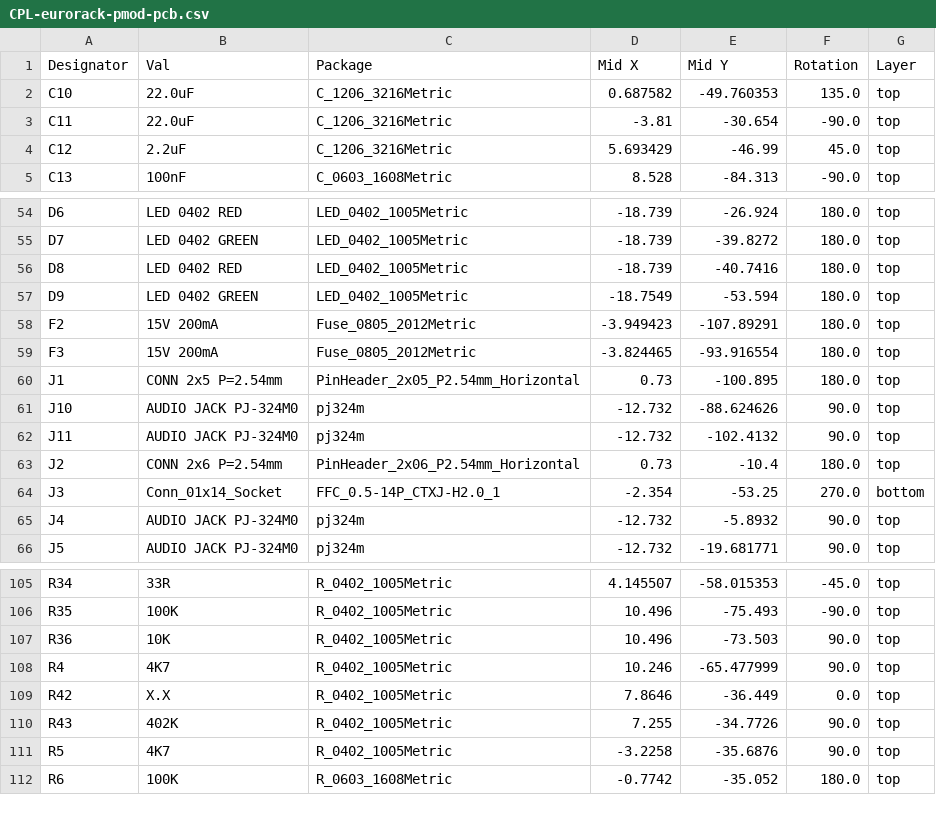
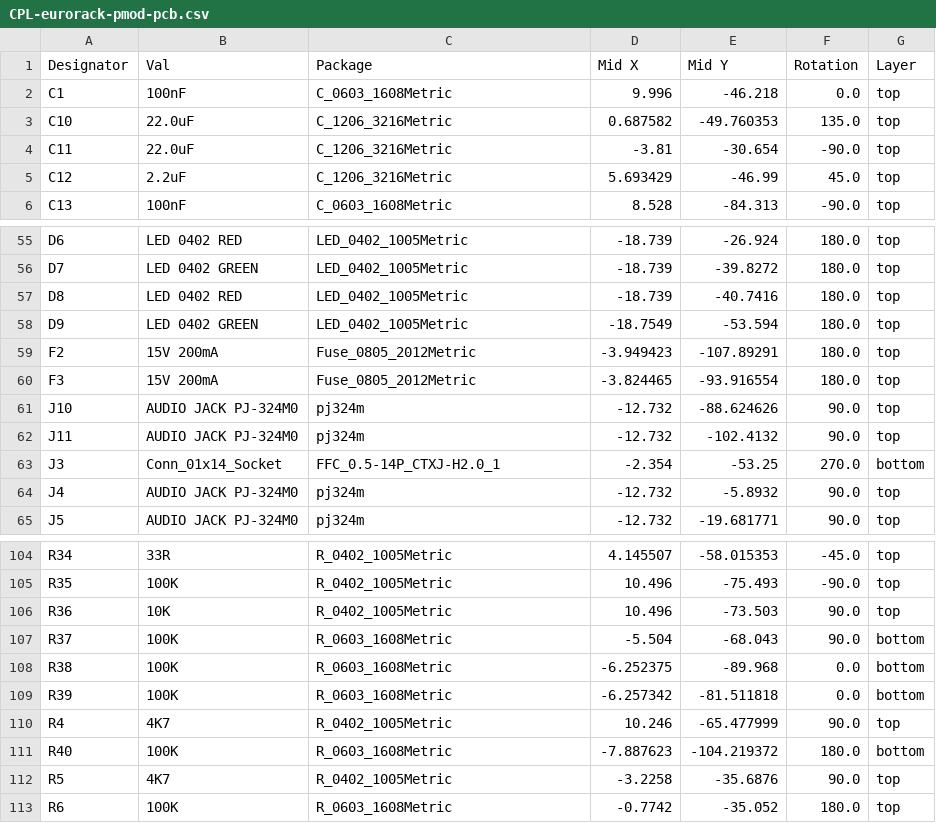
Before and after one commit to apfaudio/eurorack-pmod, a CSV file: hardware/eurorack-pmod-r3.3/jlcpcb/production_files/CPL-eurorack-pmod-pcb.csv, drawn as a sheet; only a part is shown, gaps mark what is left out; removed rows and columns are numbered as before the commit, all else as after; the diff names each change by its address in the sheet, - before the commit and + after, or states it on an @@ line.

```diff
--- a/hardware/eurorack-pmod-r3.3/jlcpcb/production_files/CPL-eurorack-pmod-pcb.csv
+++ b/hardware/eurorack-pmod-r3.3/jlcpcb/production_files/CPL-eurorack-pmod-pcb.csv
+row 2: C1 | 100nF | C_0603_1608Metric | 9.996 | -46.218 | 0.0 | top
-row 60: J1 | CONN 2x5 P=2.54mm | PinHeader_2x05_P2.54mm_Horizontal | 0.73 | -100.895 | 180.0 | top
-row 63: J2 | CONN 2x6 P=2.54mm | PinHeader_2x06_P2.54mm_Horizontal | 0.73 | -10.4 | 180.0 | top
+row 107: R37 | 100K | R_0603_1608Metric | -5.504 | -68.043 | 90.0 | bottom
+row 108: R38 | 100K | R_0603_1608Metric | -6.252375 | -89.968 | 0.0 | bottom
+row 109: R39 | 100K | R_0603_1608Metric | -6.257342 | -81.511818 | 0.0 | bottom
-row 109: R42 | X.X | R_0402_1005Metric | 7.8646 | -36.449 | 0.0 | top
-row 110: R43 | 402K | R_0402_1005Metric | 7.255 | -34.7726 | 90.0 | top
+row 111: R40 | 100K | R_0603_1608Metric | -7.887623 | -104.219372 | 180.0 | bottom
```
Also changed, not shown: hardware/eurorack-pmod-r3.3/jlcpcb/production_files/BOM-eurorack-pmod-pcb.csv, 22 other files.
